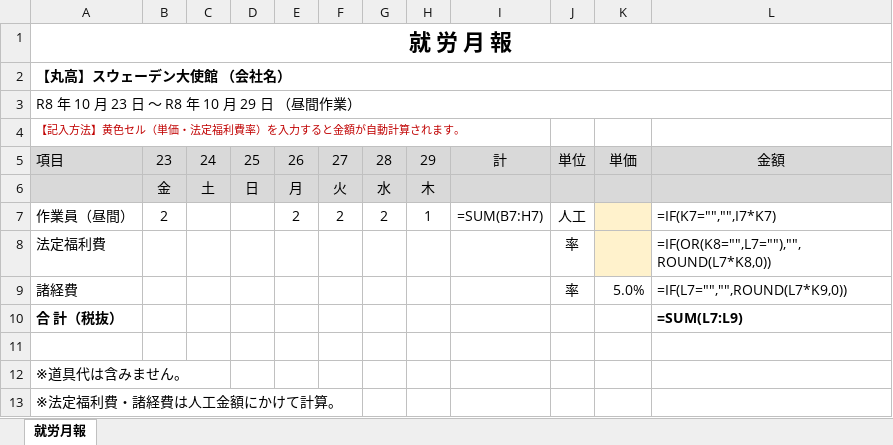
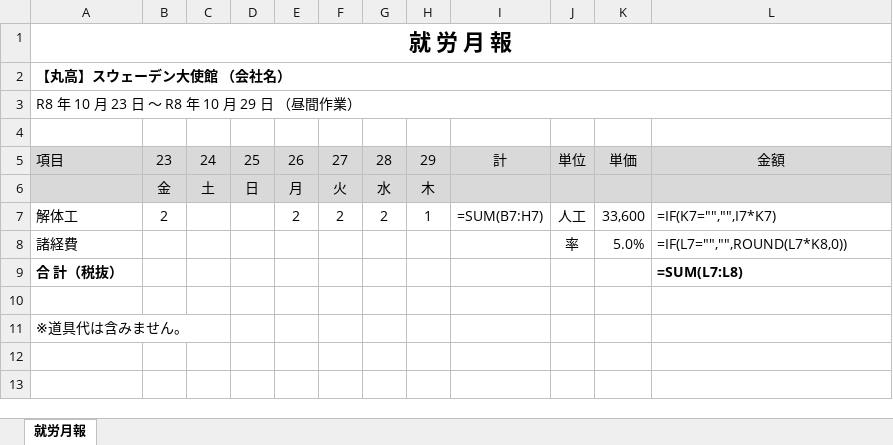
Before and after one commit to pgwhnfzn6v-max/friendly-tribble, an Excel workbook: 就労月報_スウェーデン大使館.xlsx, sheet 就労月報, drawn as a sheet; values as stored, in another font and other column widths than the file's, no borders; formulas without a stored value are shown as written; removed rows and columns are numbered as before the commit, all else as after; the diff names each change by its address in the sheet, - before the commit and + after, or states it on an @@ line.

```diff
--- a/就労月報_スウェーデン大使館.xlsx (sheet 就労月報)
+++ b/就労月報_スウェーデン大使館.xlsx (sheet 就労月報)
-A4: 【記入方法】黄色セル（単価・法定福利費率）を入力すると金額が自動計算されます。
+A4: (empty)
-A7: 作業員（昼間）
+A7: 解体工
-K7: (empty)
+K7: 33,600
-K7 fill: #FFF2CC
+K7 fill: none
-row 8: 法定福利費 |  |  |  |  |  |  |  |  | 率 |  | =IF(OR(K8="",L7=""),"",ROUND(L7*K8,0))
-L8: =IF(L7="","",ROUND(L7*K9,0))
+L8: =IF(L7="","",ROUND(L7*K8,0))
-L9: =SUM(L7:L9)
+L9: =SUM(L7:L8)
-row 13: ※法定福利費・諸経費は人工金額にかけて計算。
```
Also changed, not shown: 1 other file.
